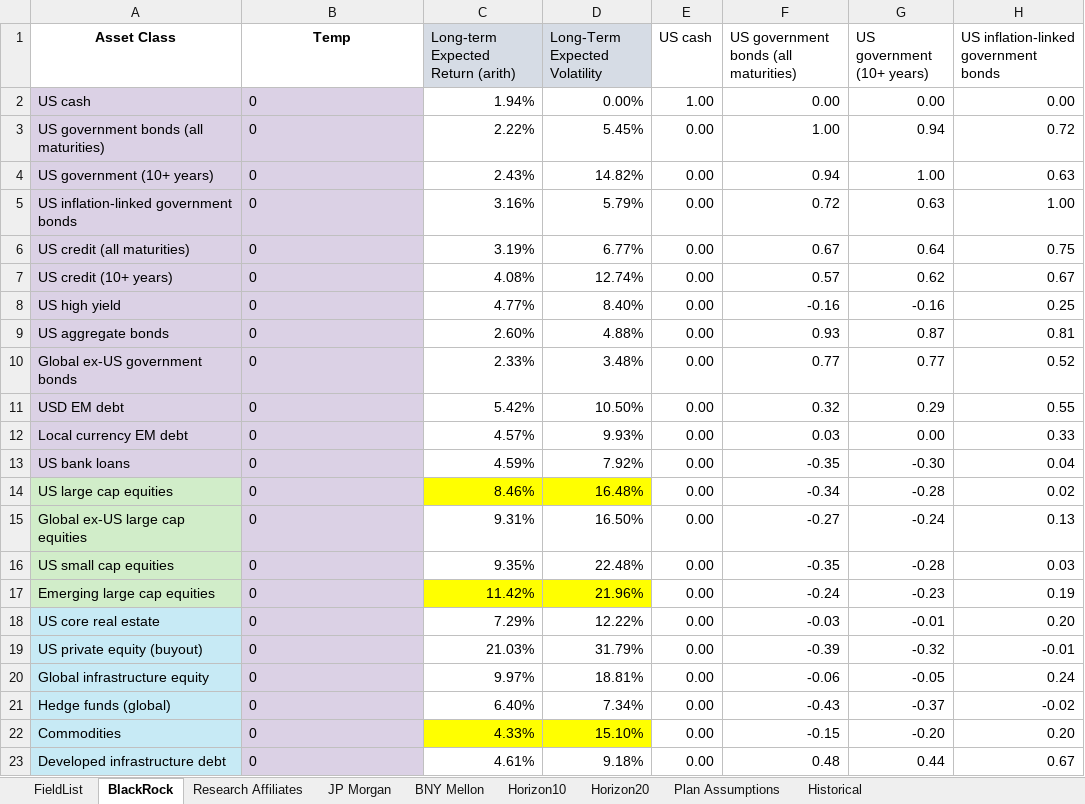
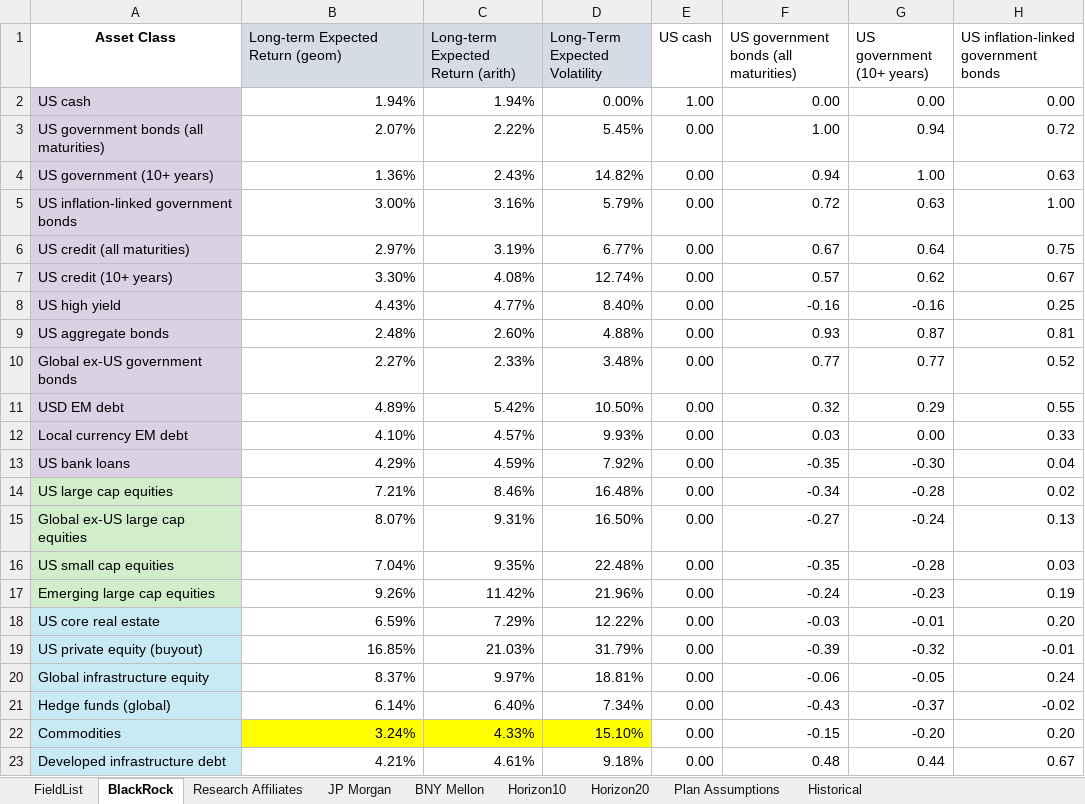
Before and after one commit to ANiraula/SCRS.deck, an Excel workbook: SCRS_Return_Data.xlsx, sheet BlackRock, drawn as a sheet; only a part is shown; values as stored, in another font and other column widths than the file's, no borders; the diff names each change by its address in the sheet, - before the commit and + after, or states it on an @@ line.

```diff
--- a/SCRS_Return_Data.xlsx (sheet BlackRock)
+++ b/SCRS_Return_Data.xlsx (sheet BlackRock)
-B1: Temp
+B1: Long-term Expected Return (geom)
@@ B1 fill: none → #D6DCE5, bold: on → off, alignment: center → left @@
-B2 (Long-term Expected Return (geom)): 0
+B2 (Long-term Expected Return (geom)): 1.94%
-B2:B21 fill: #DBD1E5
+B2:B21 fill: none
-B2:B23 alignment: left
+B2:B23 alignment: right
-B3 (Long-term Expected Return (geom)): 0
+B3 (Long-term Expected Return (geom)): 2.07%
-B4 (Long-term Expected Return (geom)): 0
+B4 (Long-term Expected Return (geom)): 1.36%
-B5 (Long-term Expected Return (geom)): 0
+B5 (Long-term Expected Return (geom)): 3.00%
-B6 (Long-term Expected Return (geom)): 0
+B6 (Long-term Expected Return (geom)): 2.97%
-B7 (Long-term Expected Return (geom)): 0
+B7 (Long-term Expected Return (geom)): 3.30%
-B8 (Long-term Expected Return (geom)): 0
+B8 (Long-term Expected Return (geom)): 4.43%
-B9 (Long-term Expected Return (geom)): 0
+B9 (Long-term Expected Return (geom)): 2.48%
-B10 (Long-term Expected Return (geom)): 0
+B10 (Long-term Expected Return (geom)): 2.27%
-B11 (Long-term Expected Return (geom)): 0
+B11 (Long-term Expected Return (geom)): 4.89%
-B12 (Long-term Expected Return (geom)): 0
+B12 (Long-term Expected Return (geom)): 4.10%
-B13 (Long-term Expected Return (geom)): 0
+B13 (Long-term Expected Return (geom)): 4.29%
-B14 (Long-term Expected Return (geom)): 0
+B14 (Long-term Expected Return (geom)): 7.21%
-C14:D14 fill: #FFFF00
+C14:D14 fill: none
-B15 (Long-term Expected Return (geom)): 0
+B15 (Long-term Expected Return (geom)): 8.07%
-B16 (Long-term Expected Return (geom)): 0
+B16 (Long-term Expected Return (geom)): 7.04%
-B17 (Long-term Expected Return (geom)): 0
+B17 (Long-term Expected Return (geom)): 9.26%
-C17:D17 fill: #FFFF00
+C17:D17 fill: none
-B18 (Long-term Expected Return (geom)): 0
+B18 (Long-term Expected Return (geom)): 6.59%
-B19 (Long-term Expected Return (geom)): 0
+B19 (Long-term Expected Return (geom)): 16.85%
-B20 (Long-term Expected Return (geom)): 0
+B20 (Long-term Expected Return (geom)): 8.37%
-B21 (Long-term Expected Return (geom)): 0
+B21 (Long-term Expected Return (geom)): 6.14%
-B22 (Long-term Expected Return (geom)): 0
+B22 (Long-term Expected Return (geom)): 3.24%
-B22 fill: #DBD1E5
+B22 fill: #FFFF00
-B23 (Long-term Expected Return (geom)): 0
+B23 (Long-term Expected Return (geom)): 4.21%
-B23 fill: #DBD1E5
+B23 fill: none
```
Also changed, not shown: sheet BNY Mellon, 2 other files.
